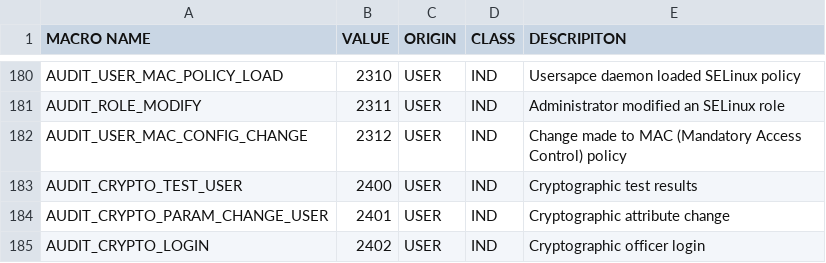
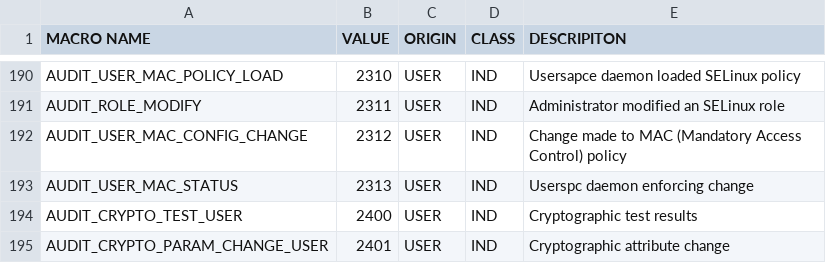
Before and after one commit to linux-audit/audit-documentation, a CSV file: specs/messages/message-dictionary.csv, drawn as a sheet; only a part is shown, gaps mark what is left out; the shorter side is filled out with more unchanged rows; the diff covers the shown part only; the diff names each change by its address in the sheet, - before the commit and + after, or states it on an @@ line.

Commit message:
message-dictionary: update message constants form audit-userspace sources
[PM: tweaked subject line]

```diff
--- a/specs/messages/message-dictionary.csv
+++ b/specs/messages/message-dictionary.csv
+row 193: AUDIT_USER_MAC_STATUS | 2313 | USER | IND | Userspc daemon enforcing change
```
Also changed, not shown: 10 added rows elsewhere in this file.
